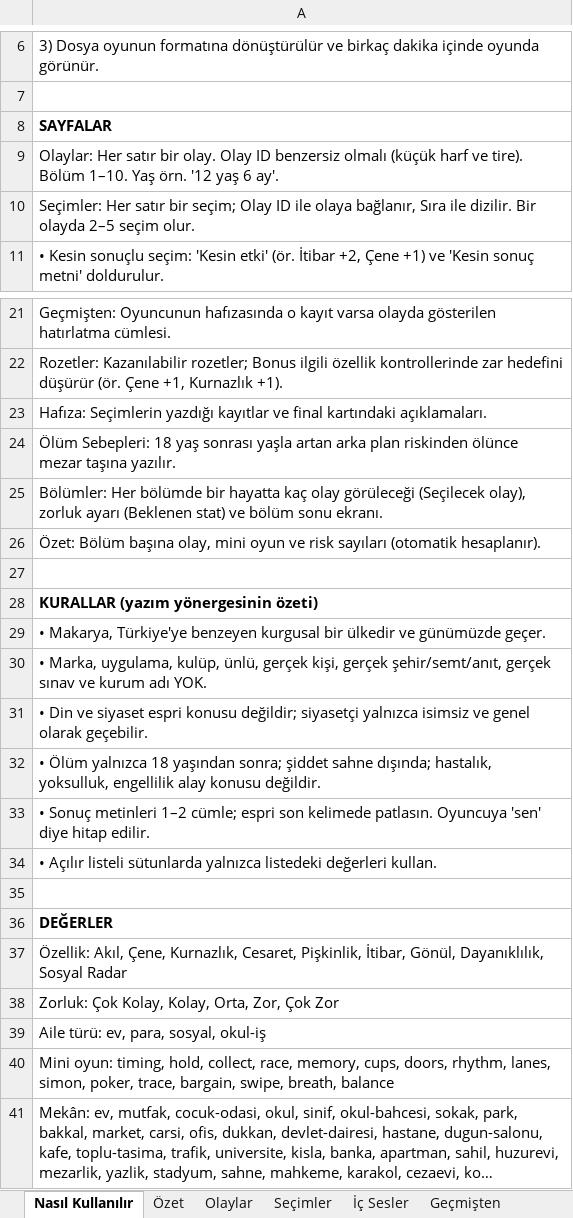
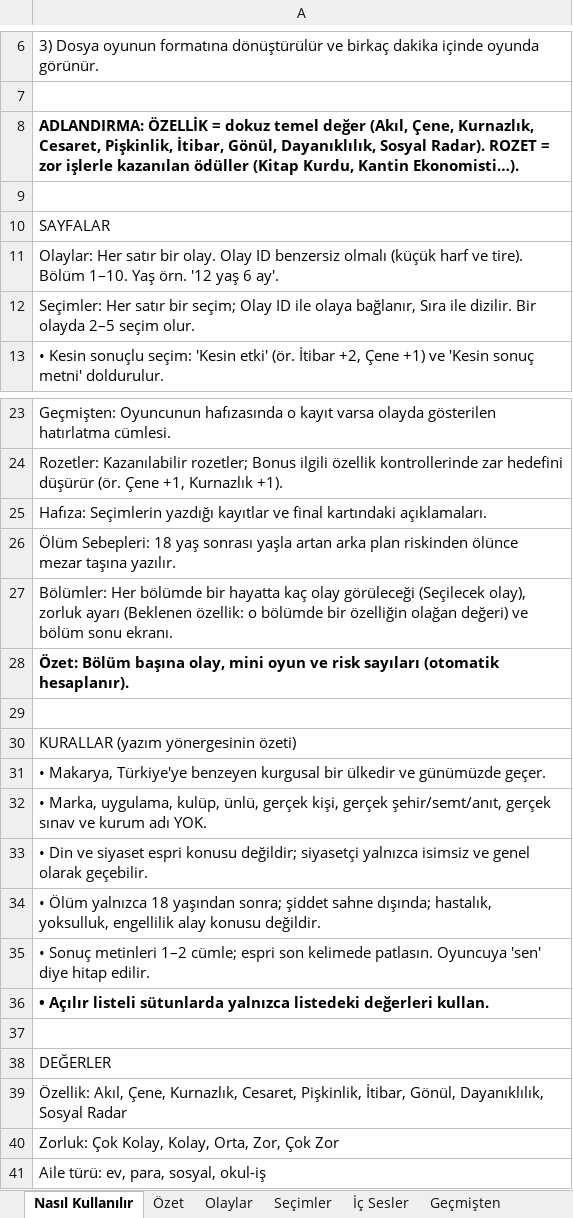
Before and after one commit to Dygrogrand/Makarya, an Excel workbook: Makarya_Icerik.xlsx, sheet Nasıl Kullanılır, drawn as a sheet; only a part is shown, gaps mark what is left out; the shorter side is filled out with more unchanged rows; long unchanged cells end in …; values as stored, in another font and other column widths than the file's, no borders; addresses are those after the commit; the diff names each change by its address in the sheet, - before the commit and + after, or states it on an @@ line.

```diff
--- a/Makarya_Icerik.xlsx (sheet Nasıl Kullanılır)
+++ b/Makarya_Icerik.xlsx (sheet Nasıl Kullanılır)
+row 8: ADLANDIRMA: ÖZELLİK = dokuz temel değer (Akıl, Çene, Kurnazlık, Cesaret, Pişkinlik, İtibar, Gönül, Dayanıklılık, Sosyal Radar). ROZET = zor işlerle kazanılan ödüller (Kitap Kurdu, Kantin Ekonomisti…).
+row 9: (empty)
-A10 bold: on
+A10 bold: off
-A27: …ayarı (Beklenen stat) ve bölüm…
+A27: …ayarı (Beklenen özellik: o bölümde bir özelliğin olağan değeri) ve bölüm…
-A28 bold: off
+A28 bold: on
-A30 bold: on
+A30 bold: off
-A36 bold: off
+A36 bold: on
-A38 bold: on
+A38 bold: off
```
Also changed, not shown: sheet Bölümler, 6 other files.
